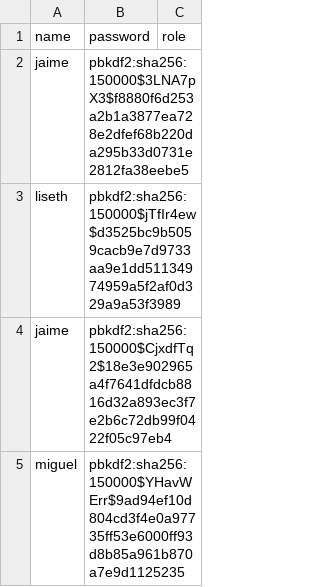
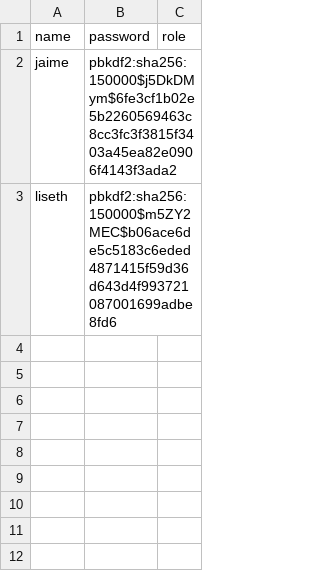
Before and after one commit to jaalorsa517/admin-flask, a CSV file: models/user.csv, drawn as a sheet.

```diff
--- a/models/user.csv
+++ b/models/user.csv
@@ -1,5 +1,3 @@
 name,password,role
-jaime,pbkdf2:sha256:150000$3LNA7pX3$f8880f6d253a2b1a3877ea728e2dfef68b220da295b33d0731e2812fa38eebe5,
-liseth,pbkdf2:sha256:150000$jTfIr4ew$d3525bc9b5059cacb9e7d9733aa9e1dd51134974959a5f2af0d329a9a53f3989,
-jaime,pbkdf2:sha256:150000$CjxdfTq2$18e3e902965a4f7641dfdcb8816d32a893ec3f7e2b6c72db99f0422f05c97eb4,
-miguel,pbkdf2:sha256:150000$YHavWErr$9ad94ef10d804cd3f4e0a97735ff53e6000ff93d8b85a961b870a7e9d1125235,
+jaime,pbkdf2:sha256:150000$j5DkDMym$6fe3cf1b02e5b2260569463c8cc3fc3f3815f3403a45ea82e0906f4143f3ada2,
+liseth,pbkdf2:sha256:150000$m5ZY2MEC$b06ace6de5c5183c6eded4871415f59d36d643d4f993721087001699adbe8fd6,
```
Also changed, not shown: 1 other file.
